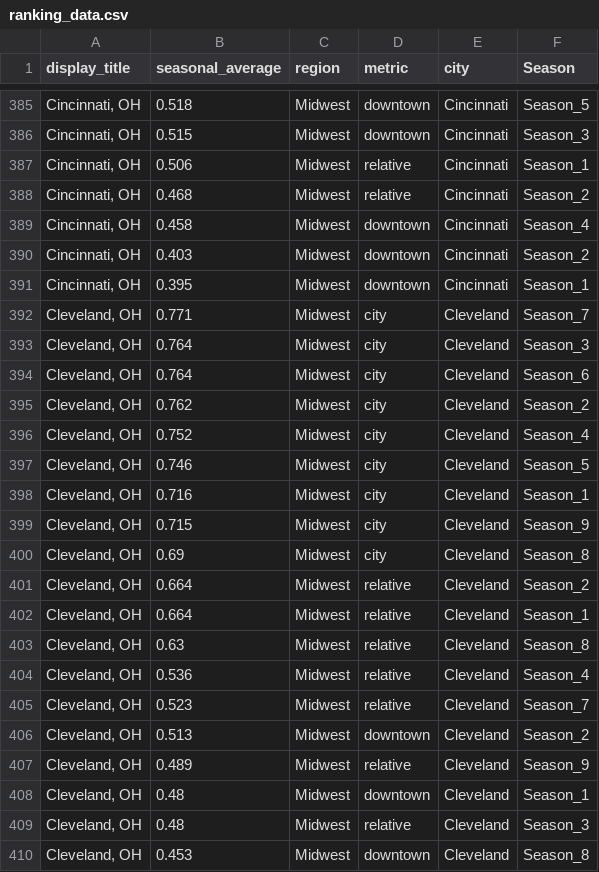
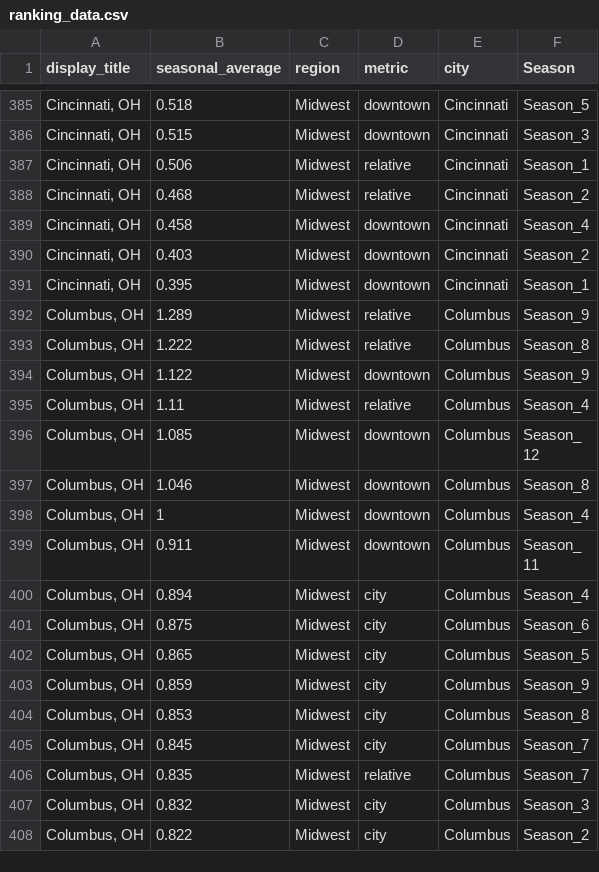
Before and after one commit to schoolofcities/downtown-recovery, a CSV file: static/ranking_data.csv, drawn as a sheet; only a part is shown, gaps mark what is left out; the shorter side is filled out with more unchanged rows; the diff covers the shown part only.

Commit message:
remove cleveland because of data issue

```diff
--- a/static/ranking_data.csv
+++ b/static/ranking_data.csv
@@ -391,20 +391 @@
 "Cincinnati, OH",0.395,"Midwest","downtown","Cincinnati","Season_1"
-"Cleveland, OH",0.771,"Midwest","city","Cleveland","Season_7"
-"Cleveland, OH",0.764,"Midwest","city","Cleveland","Season_3"
-"Cleveland, OH",0.764,"Midwest","city","Cleveland","Season_6"
-"Cleveland, OH",0.762,"Midwest","city","Cleveland","Season_2"
-"Cleveland, OH",0.752,"Midwest","city","Cleveland","Season_4"
-"Cleveland, OH",0.746,"Midwest","city","Cleveland","Season_5"
-"Cleveland, OH",0.716,"Midwest","city","Cleveland","Season_1"
-"Cleveland, OH",0.715,"Midwest","city","Cleveland","Season_9"
-"Cleveland, OH",0.69,"Midwest","city","Cleveland","Season_8"
-"Cleveland, OH",0.664,"Midwest","relative","Cleveland","Season_2"
-"Cleveland, OH",0.664,"Midwest","relative","Cleveland","Season_1"
-"Cleveland, OH",0.63,"Midwest","relative","Cleveland","Season_8"
-"Cleveland, OH",0.536,"Midwest","relative","Cleveland","Season_4"
-"Cleveland, OH",0.523,"Midwest","relative","Cleveland","Season_7"
-"Cleveland, OH",0.513,"Midwest","downtown","Cleveland","Season_2"
-"Cleveland, OH",0.489,"Midwest","relative","Cleveland","Season_9"
-"Cleveland, OH",0.48,"Midwest","downtown","Cleveland","Season_1"
-"Cleveland, OH",0.48,"Midwest","relative","Cleveland","Season_3"
-"Cleveland, OH",0.453,"Midwest","downtown","Cleveland","Season_8"
```
Also changed, not shown: 12 removed rows elsewhere in this file, 2 other files.
